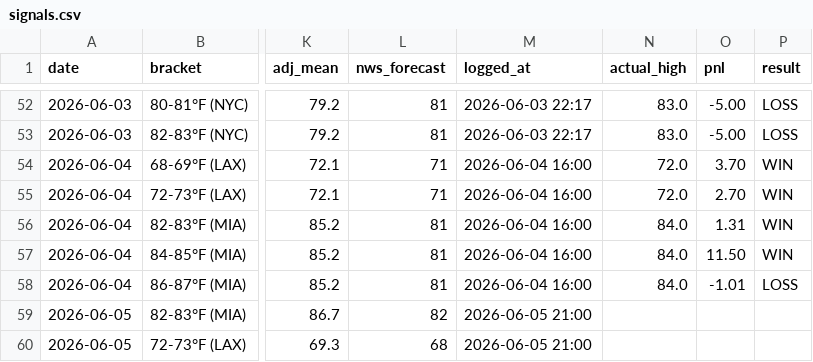
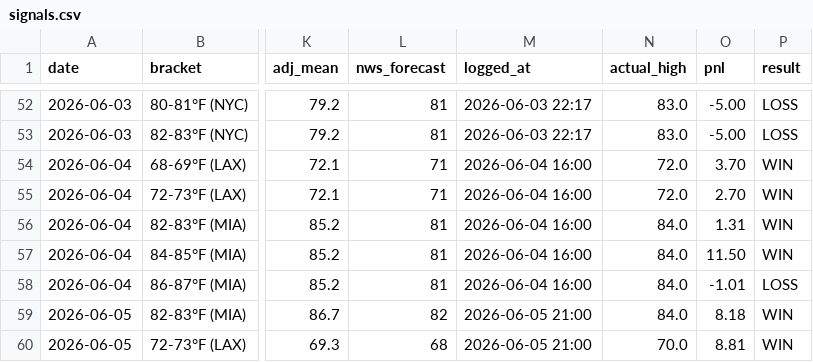
Before and after one commit to natestokens/polymarket-weather-bot, a CSV file: signals.csv, drawn as a sheet; only a part is shown, gaps mark what is left out; the diff names each change by its address in the sheet, - before the commit and + after, or states it on an @@ line.

```diff
--- a/signals.csv
+++ b/signals.csv
-N59 (actual_high): (empty)
+N59 (actual_high): 84.0
-O59 (pnl): (empty)
+O59 (pnl): 8.18
-P59:P60 (result): (empty)
+P59:P60 (result): WIN
-N60 (actual_high): (empty)
+N60 (actual_high): 70.0
-O60 (pnl): (empty)
+O60 (pnl): 8.81
```
